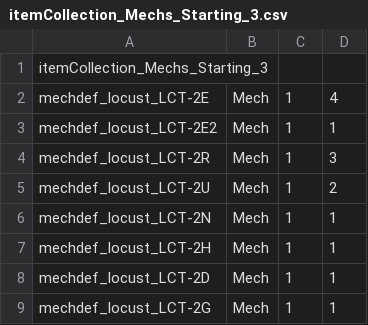
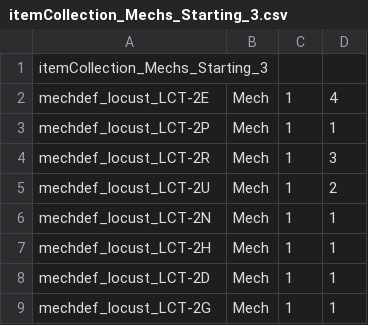
Before and after one commit to irkest/bt_irmod, a CSV file: Irkest Rebalance Mod/itemcollection/itemCollection_Mechs_Starting_3.csv, drawn as a sheet.

Commit message:
rebalance LCT mechs: 2AC, 2D, 2E, 2P(2E2); add upgrades: CS-1A and CS-2R targeting modules

```diff
--- a/Irkest Rebalance Mod/itemcollection/itemCollection_Mechs_Starting_3.csv
+++ b/Irkest Rebalance Mod/itemcollection/itemCollection_Mechs_Starting_3.csv
@@ -2,3 +2,3 @@ itemCollection_Mechs_Starting_3,,,
 mechdef_locust_LCT-2E,Mech,1,4
-mechdef_locust_LCT-2E2,Mech,1,1
+mechdef_locust_LCT-2P,Mech,1,1
 mechdef_locust_LCT-2R,Mech,1,3
```
Also changed, not shown: Irkest Rebalance Mod/itemcollection/itemCollection_Mechs_Starting_4.csv, 10 other files.
